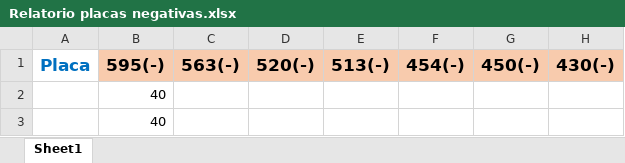
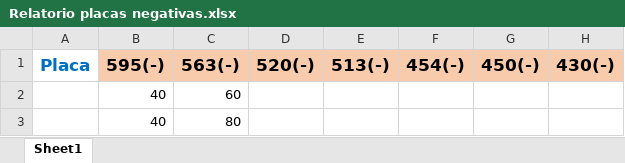
Before and after one commit to ckelyson/Inventario_acabamento_placas, an Excel workbook: Relatorio placas negativas.xlsx, sheet Sheet1, drawn as a sheet; only a part is shown; values as stored, in another font and other column widths than the file's, no borders; the diff names each change by its address in the sheet, - before the commit and + after, or states it on an @@ line.

Commit message:
Add files via upload

```diff
--- a/Relatorio placas negativas.xlsx (sheet Sheet1)
+++ b/Relatorio placas negativas.xlsx (sheet Sheet1)
-C2: (empty)
+C2: 60
-C3: (empty)
+C3: 80
```
